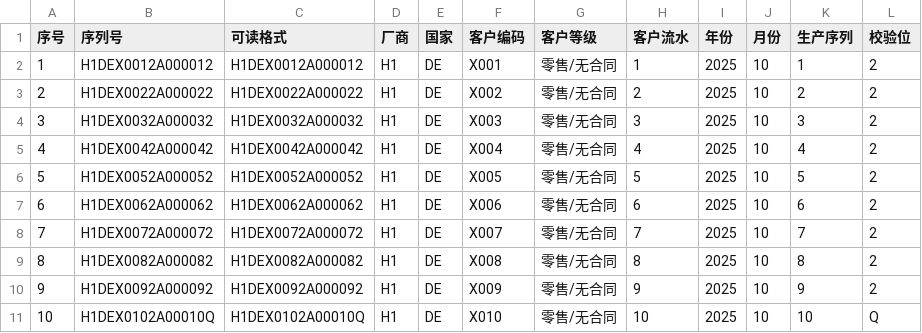
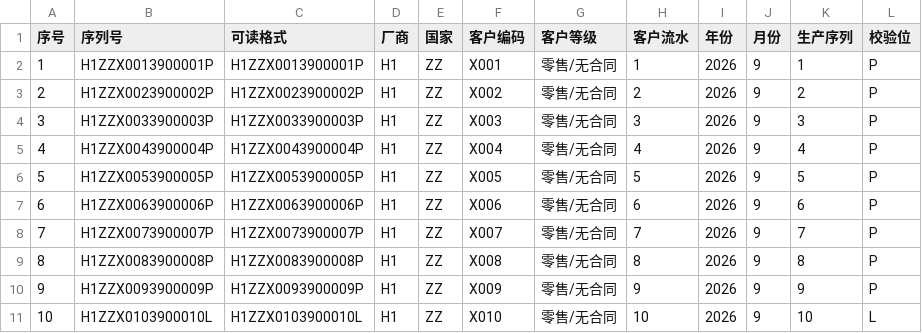
Before and after one commit to mcmrzy/cs-inv-wifi, a CSV file: tools/qr_out/manifest.csv, drawn as a sheet.

Commit message:
feat(tools): 完善多设备仿真与生产辅助工具
- 增加多设备仿真界面及序列号生成支持
- 补充铭牌生成、设备绑定和构建烧录工具
- 更新批量标签清单、编辑器设置与周报资料

```diff
--- a/tools/qr_out/manifest.csv
+++ b/tools/qr_out/manifest.csv
@@ -1,11 +1,11 @@
 序号,序列号,可读格式,厂商,国家,客户编码,客户等级,客户流水,年份,月份,生产序列,校验位
-1,H1DEX0012A000012,H1DEX0012A000012,H1,DE,X001,零售/无合同,1,2025,10,1,2
-2,H1DEX0022A000022,H1DEX0022A000022,H1,DE,X002,零售/无合同,2,2025,10,2,2
-3,H1DEX0032A000032,H1DEX0032A000032,H1,DE,X003,零售/无合同,3,2025,10,3,2
-4,H1DEX0042A000042,H1DEX0042A000042,H1,DE,X004,零售/无合同,4,2025,10,4,2
-5,H1DEX0052A000052,H1DEX0052A000052,H1,DE,X005,零售/无合同,5,2025,10,5,2
-6,H1DEX0062A000062,H1DEX0062A000062,H1,DE,X006,零售/无合同,6,2025,10,6,2
-7,H1DEX0072A000072,H1DEX0072A000072,H1,DE,X007,零售/无合同,7,2025,10,7,2
-8,H1DEX0082A000082,H1DEX0082A000082,H1,DE,X008,零售/无合同,8,2025,10,8,2
-9,H1DEX0092A000092,H1DEX0092A000092,H1,DE,X009,零售/无合同,9,2025,10,9,2
-10,H1DEX0102A00010Q,H1DEX0102A00010Q,H1,DE,X010,零售/无合同,10,2025,10,10,Q
+1,H1ZZX0013900001P,H1ZZX0013900001P,H1,ZZ,X001,零售/无合同,1,2026,9,1,P
+2,H1ZZX0023900002P,H1ZZX0023900002P,H1,ZZ,X002,零售/无合同,2,2026,9,2,P
+3,H1ZZX0033900003P,H1ZZX0033900003P,H1,ZZ,X003,零售/无合同,3,2026,9,3,P
+4,H1ZZX0043900004P,H1ZZX0043900004P,H1,ZZ,X004,零售/无合同,4,2026,9,4,P
+5,H1ZZX0053900005P,H1ZZX0053900005P,H1,ZZ,X005,零售/无合同,5,2026,9,5,P
+6,H1ZZX0063900006P,H1ZZX0063900006P,H1,ZZ,X006,零售/无合同,6,2026,9,6,P
+7,H1ZZX0073900007P,H1ZZX0073900007P,H1,ZZ,X007,零售/无合同,7,2026,9,7,P
+8,H1ZZX0083900008P,H1ZZX0083900008P,H1,ZZ,X008,零售/无合同,8,2026,9,8,P
+9,H1ZZX0093900009P,H1ZZX0093900009P,H1,ZZ,X009,零售/无合同,9,2026,9,9,P
+10,H1ZZX0103900010L,H1ZZX0103900010L,H1,ZZ,X010,零售/无合同,10,2026,9,10,L
```
Also changed, not shown: 29 other files.
